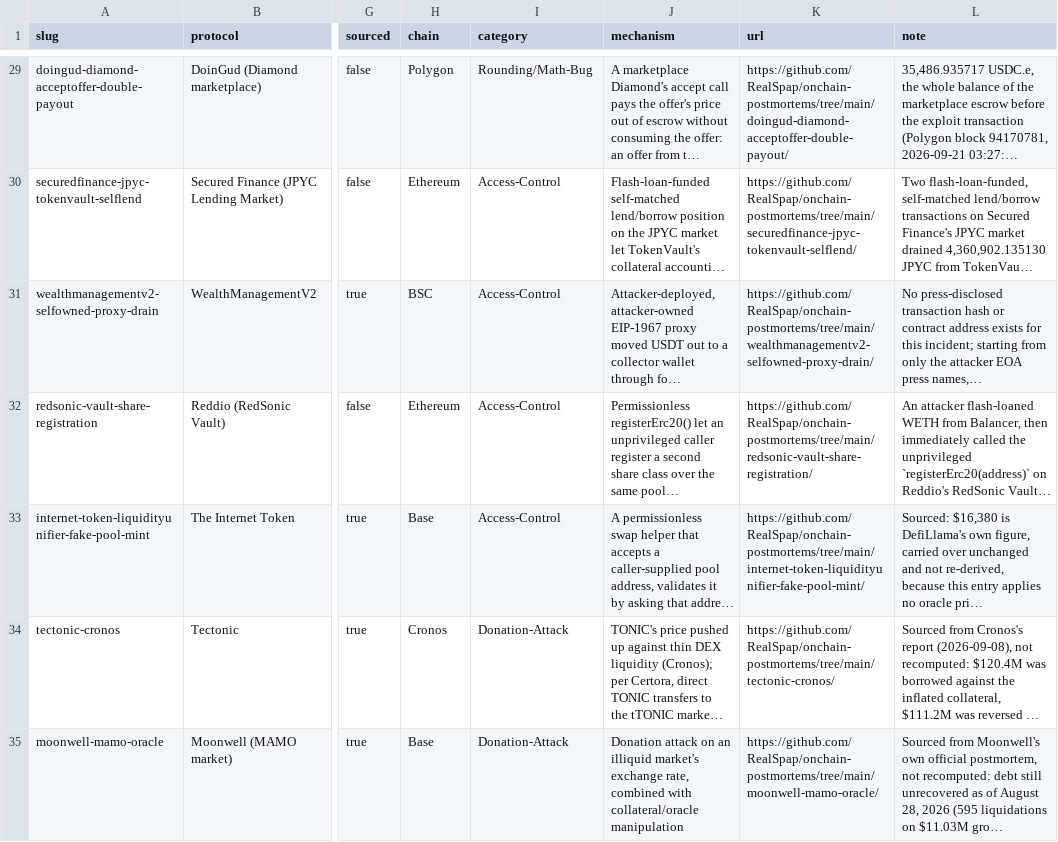
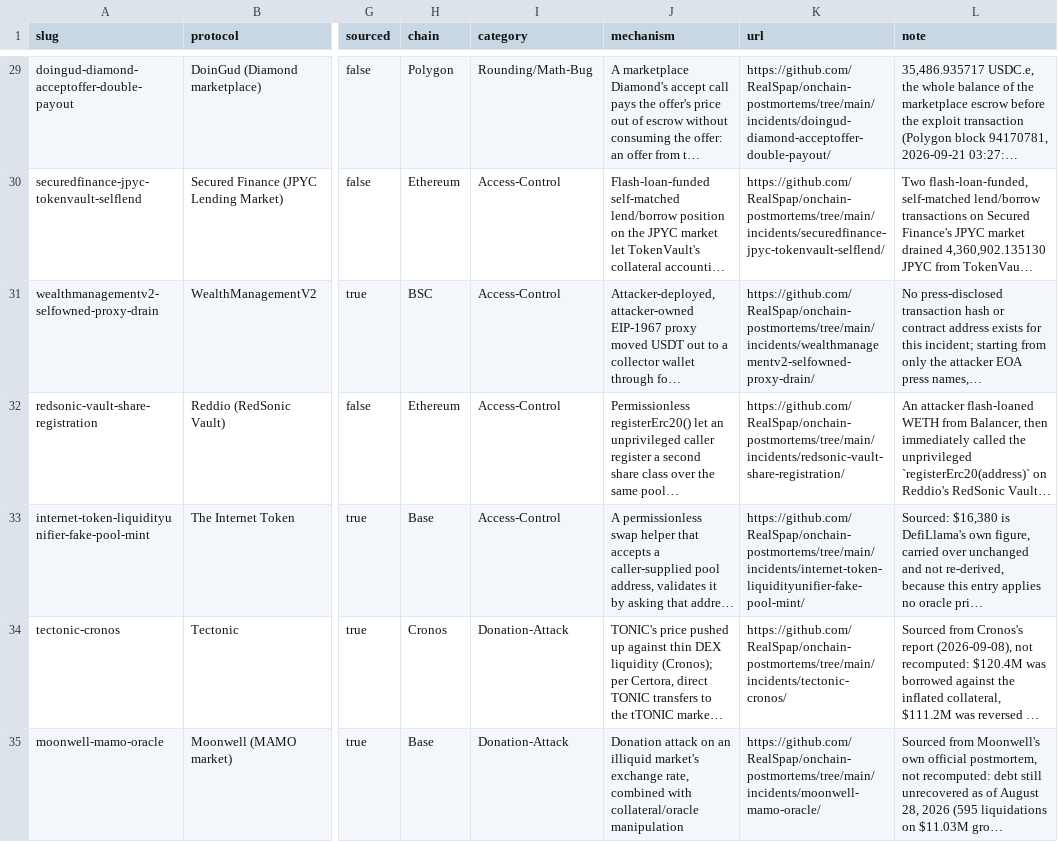
Before and after one commit to RealSpap/onchain-postmortems, a CSV file: data/incidents.csv, drawn as a sheet; only a part is shown, gaps mark what is left out; long unchanged cells end in …; the diff covers the shown part only; the diff names each change by its address in the sheet, - before the commit and + after, or states it on an @@ line.

Commit message:
Update paths and links for the new layout, add the structure check
- Scripts read incidents/ and live in tools/; add_new_entry.py scaffolds new incidents under incidents/.
- Index, corrections table, digests, data export and CONTRIBUTING use the new paths; the release workflow lists new folders under incidents/ and ignores renames.
- README is one page; the method and limits sections moved unchanged to docs/.
- tools/check_structure.py reads the allowed layout from tools/structure.json and refuses anything else (a stray root file, an incident folder outside incidents/, a work or backup file, too many root entries); its tests run in CI.

```diff
--- a/data/incidents.csv
+++ b/data/incidents.csv
-K29 (url): https://github.com/RealSpap/onchain-postmortems/tree/main/doingud-diamond-acceptoffer-double-payout/
+K29 (url): https://github.com/RealSpap/onchain-postmortems/tree/main/incidents/doingud-diamond-acceptoffer-double-payout/
-K30 (url): https://github.com/RealSpap/onchain-postmortems/tree/main/securedfinance-jpyc-tokenvault-selflend/
+K30 (url): https://github.com/RealSpap/onchain-postmortems/tree/main/incidents/securedfinance-jpyc-tokenvault-selflend/
-K31 (url): https://github.com/RealSpap/onchain-postmortems/tree/main/wealthmanagementv2-selfowned-proxy-drain/
+K31 (url): https://github.com/RealSpap/onchain-postmortems/tree/main/incidents/wealthmanagementv2-selfowned-proxy-drain/
-K32 (url): https://github.com/RealSpap/onchain-postmortems/tree/main/redsonic-vault-share-registration/
+K32 (url): https://github.com/RealSpap/onchain-postmortems/tree/main/incidents/redsonic-vault-share-registration/
-K33 (url): https://github.com/RealSpap/onchain-postmortems/tree/main/internet-token-liquidityunifier-fake-pool-mint/
+K33 (url): https://github.com/RealSpap/onchain-postmortems/tree/main/incidents/internet-token-liquidityunifier-fake-pool-mint/
-K34 (url): https://github.com/RealSpap/onchain-postmortems/tree/main/tectonic-cronos/
+K34 (url): https://github.com/RealSpap/onchain-postmortems/tree/main/incidents/tectonic-cronos/
-K35 (url): https://github.com/RealSpap/onchain-postmortems/tree/main/moonwell-mamo-oracle/
+K35 (url): https://github.com/RealSpap/onchain-postmortems/tree/main/incidents/moonwell-mamo-oracle/
```
Also changed, not shown: 65 edited cells elsewhere in this file, 19 other files.
